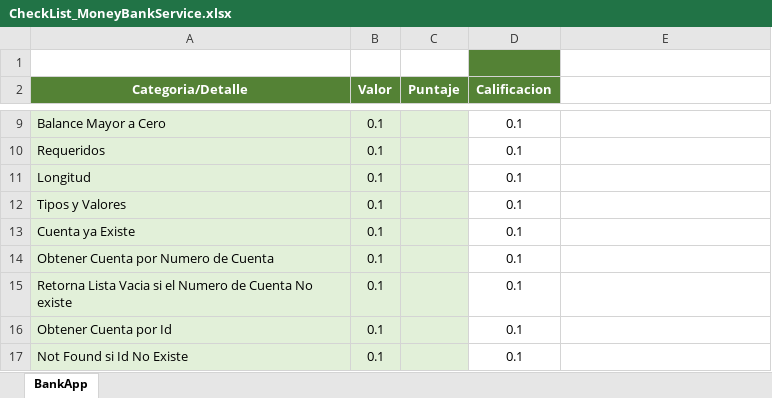
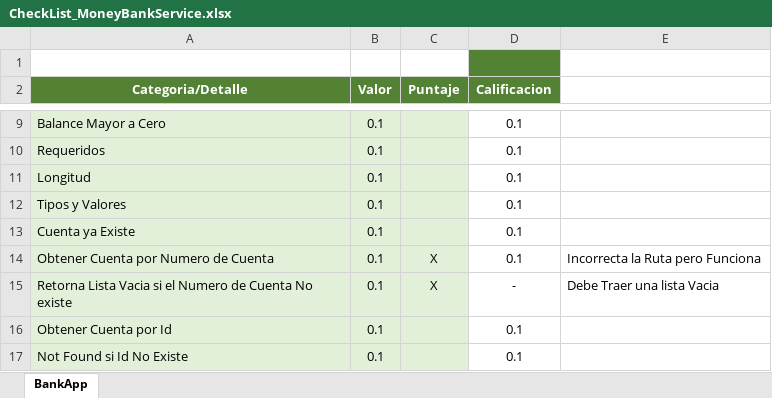
Before and after one commit to Jucer74/ServicesDevelopment, an Excel workbook: Exams/Exam-02/CheckList_MoneyBankService.xlsx, sheet BankApp, drawn as a sheet; only a part is shown, gaps mark what is left out; values as stored, in another font and other column widths than the file's, no borders; the diff covers the shown part only; the diff names each change by its address in the sheet, - before the commit and + after, or states it on an @@ line.

```diff
--- a/Exams/Exam-02/CheckList_MoneyBankService.xlsx (sheet BankApp)
+++ b/Exams/Exam-02/CheckList_MoneyBankService.xlsx (sheet BankApp)
-C14:C15 (Puntaje): (empty)
+C14:C15 (Puntaje): X
-E14: (empty)
+E14: Incorrecta la Ruta pero Funciona
-D15 (Calificacion): 0.1
+D15 (Calificacion): -
-E15: (empty)
+E15: Debe Traer una lista Vacia
```
Also changed, not shown: 24 edited cells elsewhere in this sheet, 2 other files.
